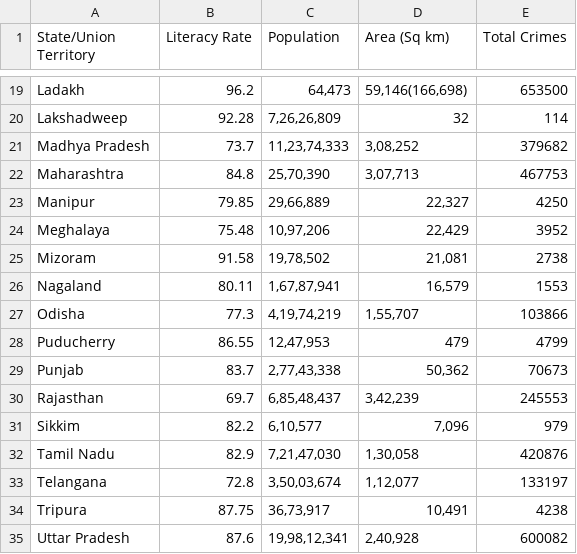
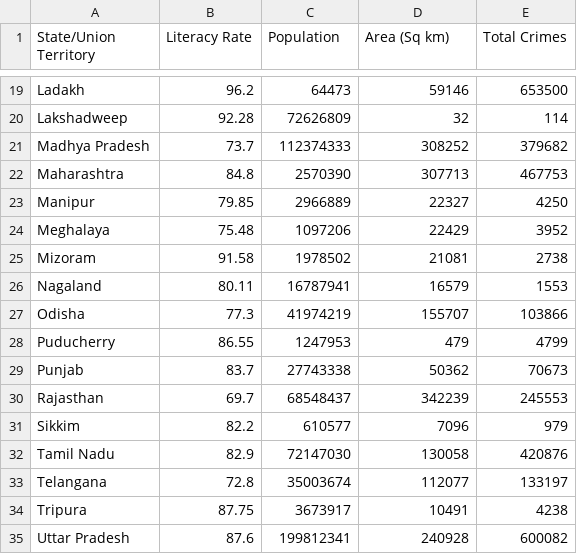
Before and after one commit to RSwati09/capstone-project, a CSV file: sort data.csv, drawn as a sheet; only a part is shown, gaps mark what is left out; the diff covers the shown part only; the diff names each change by its address in the sheet, - before the commit and + after, or states it on an @@ line.

```diff
--- a/sort data.csv
+++ b/sort data.csv
-C19 (Population): 64,473
+C19 (Population): 64473
-D19 (Area (Sq km)): 59,146(166,698)
+D19 (Area (Sq km)): 59146
-C20 (Population): 7,26,26,809
+C20 (Population): 72626809
-C21 (Population): 11,23,74,333
+C21 (Population): 112374333
-D21 (Area (Sq km)): 3,08,252
+D21 (Area (Sq km)): 308252
-C22 (Population): 25,70,390
+C22 (Population): 2570390
-D22 (Area (Sq km)): 3,07,713
+D22 (Area (Sq km)): 307713
-C23 (Population): 29,66,889
+C23 (Population): 2966889
-D23 (Area (Sq km)): 22,327
+D23 (Area (Sq km)): 22327
-C24 (Population): 10,97,206
+C24 (Population): 1097206
-D24 (Area (Sq km)): 22,429
+D24 (Area (Sq km)): 22429
-C25 (Population): 19,78,502
+C25 (Population): 1978502
-D25 (Area (Sq km)): 21,081
+D25 (Area (Sq km)): 21081
-C26 (Population): 1,67,87,941
+C26 (Population): 16787941
-D26 (Area (Sq km)): 16,579
+D26 (Area (Sq km)): 16579
-C27 (Population): 4,19,74,219
+C27 (Population): 41974219
-D27 (Area (Sq km)): 1,55,707
+D27 (Area (Sq km)): 155707
-C28 (Population): 12,47,953
+C28 (Population): 1247953
-C29 (Population): 2,77,43,338
+C29 (Population): 27743338
-D29 (Area (Sq km)): 50,362
+D29 (Area (Sq km)): 50362
-C30 (Population): 6,85,48,437
+C30 (Population): 68548437
-D30 (Area (Sq km)): 3,42,239
+D30 (Area (Sq km)): 342239
-C31 (Population): 6,10,577
+C31 (Population): 610577
-D31 (Area (Sq km)): 7,096
+D31 (Area (Sq km)): 7096
-C32 (Population): 7,21,47,030
+C32 (Population): 72147030
-D32 (Area (Sq km)): 1,30,058
+D32 (Area (Sq km)): 130058
-C33 (Population): 3,50,03,674
+C33 (Population): 35003674
-D33 (Area (Sq km)): 1,12,077
+D33 (Area (Sq km)): 112077
-C34 (Population): 36,73,917
+C34 (Population): 3673917
-D34 (Area (Sq km)): 10,491
+D34 (Area (Sq km)): 10491
-C35 (Population): 19,98,12,341
+C35 (Population): 199812341
-D35 (Area (Sq km)): 2,40,928
+D35 (Area (Sq km)): 240928
```
Also changed, not shown: 1 removed row and 36 edited cells elsewhere in this file.
